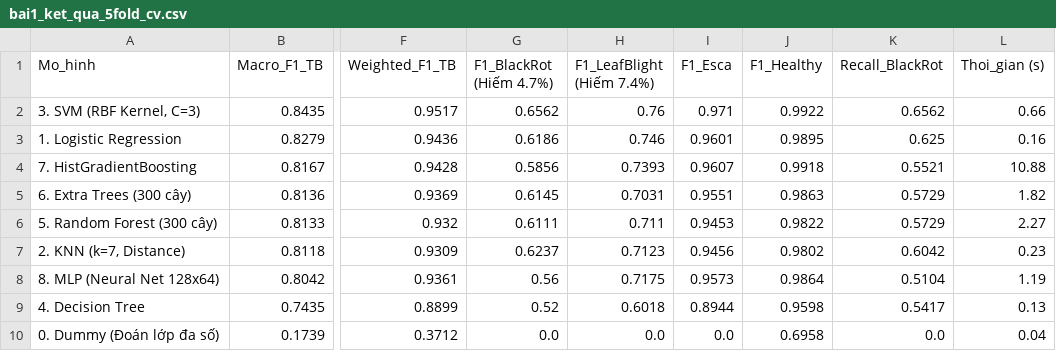
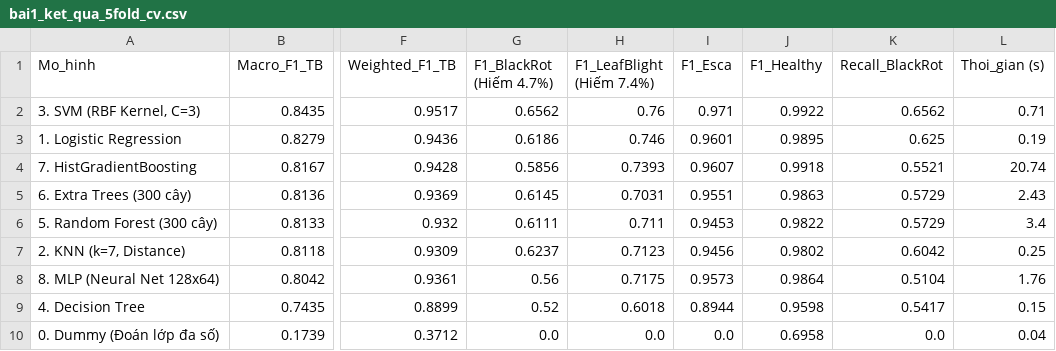
Before and after one commit to KasuraNguyen/Smart-Vineyard, a CSV file: outputs/bai1/bai1_ket_qua_5fold_cv.csv, drawn as a sheet; only a part is shown, gaps mark what is left out; the diff names each change by its address in the sheet, - before the commit and + after, or states it on an @@ line.

Commit message:
adding outputs from 8.1 and 8.2 in task 1

```diff
--- a/outputs/bai1/bai1_ket_qua_5fold_cv.csv
+++ b/outputs/bai1/bai1_ket_qua_5fold_cv.csv
-L2 (Thoi_gian (s)): 0.66
+L2 (Thoi_gian (s)): 0.71
-L3 (Thoi_gian (s)): 0.16
+L3 (Thoi_gian (s)): 0.19
-L4 (Thoi_gian (s)): 10.88
+L4 (Thoi_gian (s)): 20.74
-L5 (Thoi_gian (s)): 1.82
+L5 (Thoi_gian (s)): 2.43
-L6 (Thoi_gian (s)): 2.27
+L6 (Thoi_gian (s)): 3.4
-L7 (Thoi_gian (s)): 0.23
+L7 (Thoi_gian (s)): 0.25
-L8 (Thoi_gian (s)): 1.19
+L8 (Thoi_gian (s)): 1.76
-L9 (Thoi_gian (s)): 0.13
+L9 (Thoi_gian (s)): 0.15
```
Also changed, not shown: outputs/bai1/bai1_ket_qua_holdout_test.csv, 11 other files.
